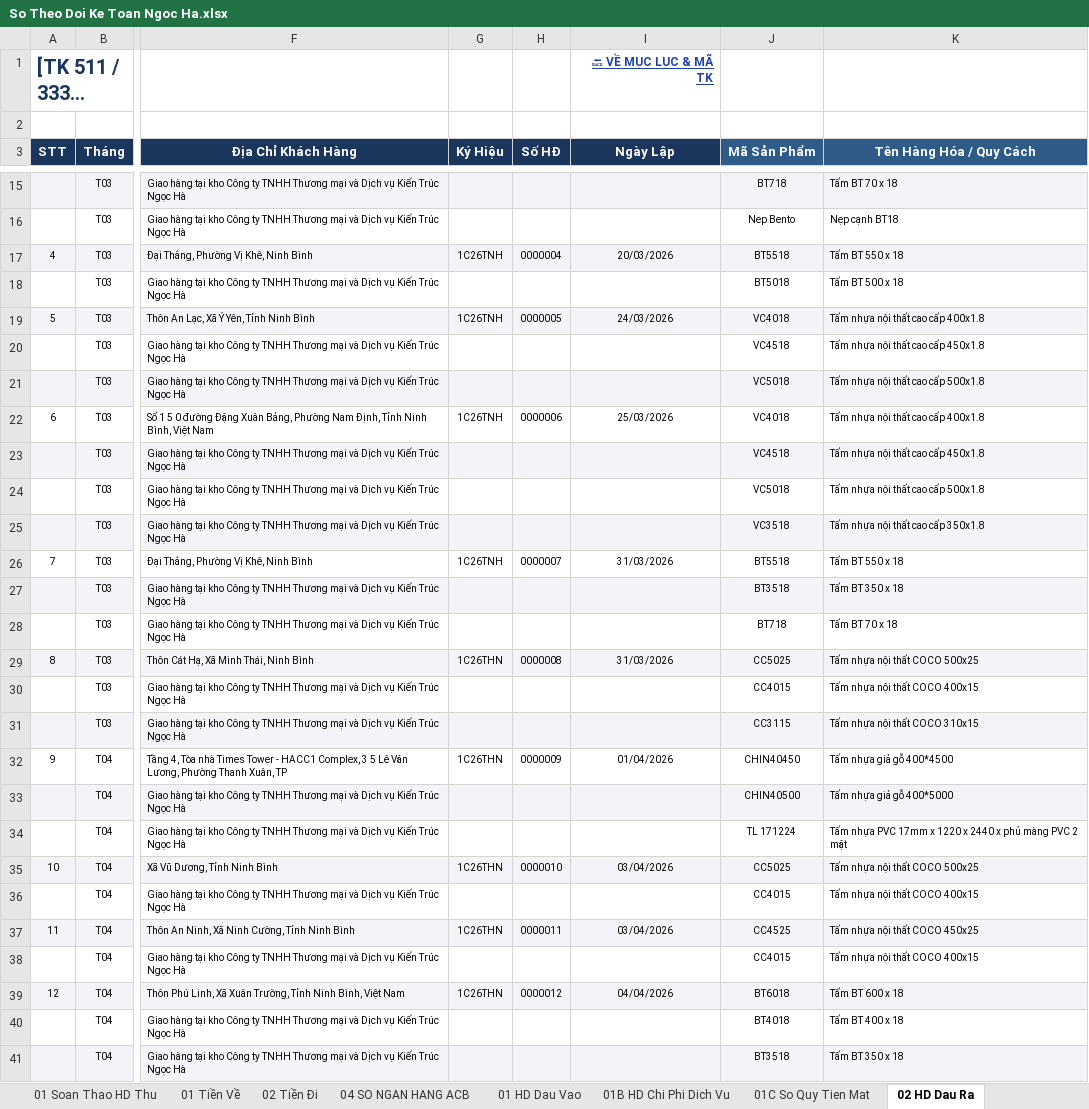
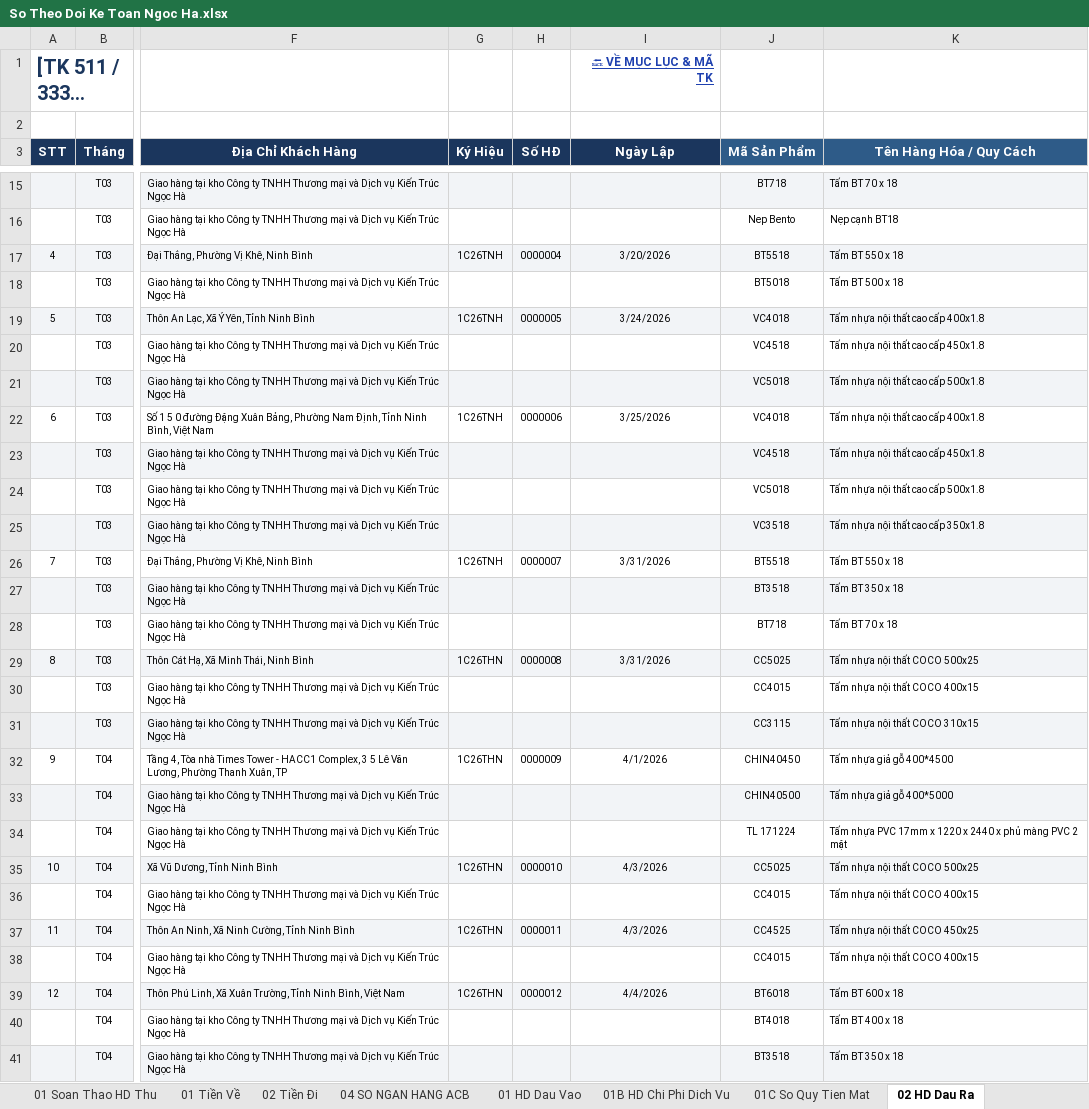
Before and after one commit to phamdatcic-hub/ngocha-cloud-bot, an Excel workbook: So Theo Doi Ke Toan Ngoc Ha.xlsx, sheet 02 HD Dau Ra, drawn as a sheet; only a part is shown, gaps mark what is left out; long unchanged cells end in …; values as stored, in another font and other column widths than the file's, no borders; the diff covers the shown part only; the diff names each change by its address in the sheet, - before the commit and + after, or states it on an @@ line.

```diff
--- a/So Theo Doi Ke Toan Ngoc Ha.xlsx (sheet 02 HD Dau Ra)
+++ b/So Theo Doi Ke Toan Ngoc Ha.xlsx (sheet 02 HD Dau Ra)
-I17 (Ngày Lập): 20/03/2026
+I17 (Ngày Lập): 3/20/2026
-I19 (Ngày Lập): 24/03/2026
+I19 (Ngày Lập): 3/24/2026
-I22 (Ngày Lập): 25/03/2026
+I22 (Ngày Lập): 3/25/2026
-I26 (Ngày Lập): 31/03/2026
+I26 (Ngày Lập): 3/31/2026
-I29 (Ngày Lập): 31/03/2026
+I29 (Ngày Lập): 3/31/2026
-I32 (Ngày Lập): 01/04/2026
+I32 (Ngày Lập): 4/1/2026
-I35 (Ngày Lập): 03/04/2026
+I35 (Ngày Lập): 4/3/2026
-I37 (Ngày Lập): 03/04/2026
+I37 (Ngày Lập): 4/3/2026
-I39 (Ngày Lập): 04/04/2026
+I39 (Ngày Lập): 4/4/2026
```
Also changed, not shown: 106 edited cells elsewhere in this sheet, sheet 01 Tiền Về, sheet 02 Tiền Đi.
